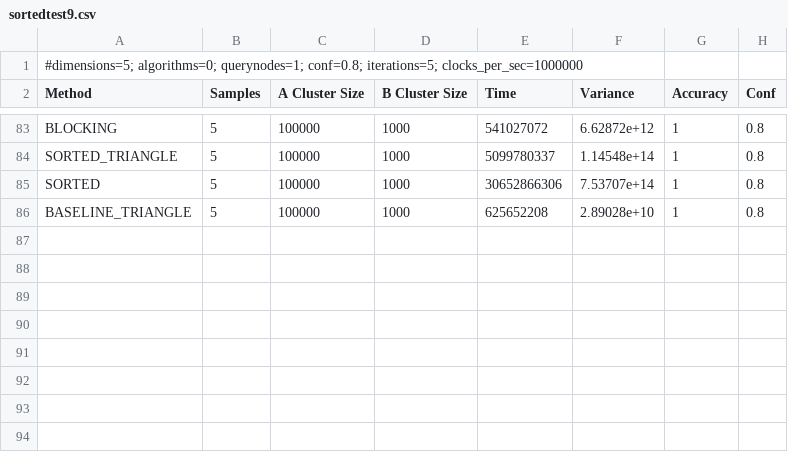
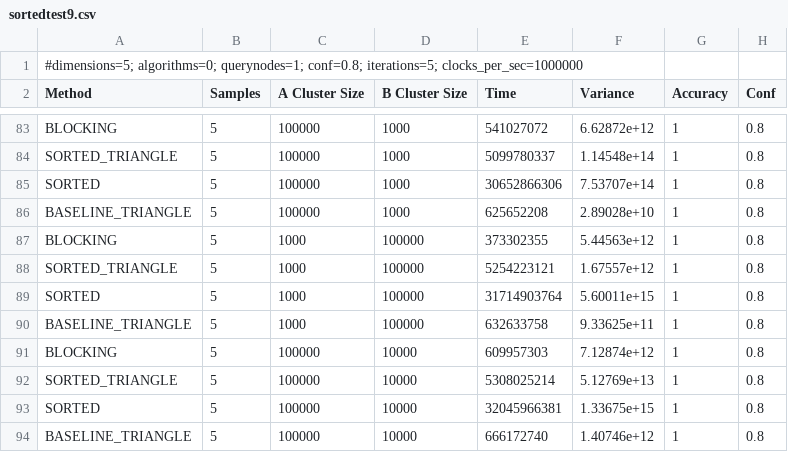
Before and after one commit to cegme/qdstreaming, a CSV file: code/c/sortedtest9.csv, drawn as a sheet; only a part is shown, gaps mark what is left out.

```diff
--- a/code/c/sortedtest9.csv
+++ b/code/c/sortedtest9.csv
@@ -86 +86,9 @@ SORTED,5,100000,1000,30652866306,7.53707e+14,1,0.8
 BASELINE_TRIANGLE,5,100000,1000,625652208,2.89028e+10,1,0.8
+BLOCKING,5,1000,100000,373302355,5.44563e+12,1,0.8
+SORTED_TRIANGLE,5,1000,100000,5254223121,1.67557e+12,1,0.8
+SORTED,5,1000,100000,31714903764,5.60011e+15,1,0.8
+BASELINE_TRIANGLE,5,1000,100000,632633758,9.33625e+11,1,0.8
+BLOCKING,5,100000,10000,609957303,7.12874e+12,1,0.8
+SORTED_TRIANGLE,5,100000,10000,5308025214,5.12769e+13,1,0.8
+SORTED,5,100000,10000,32045966381,1.33675e+15,1,0.8
+BASELINE_TRIANGLE,5,100000,10000,666172740,1.40746e+12,1,0.8
```
Also changed, not shown: 3 other files.
